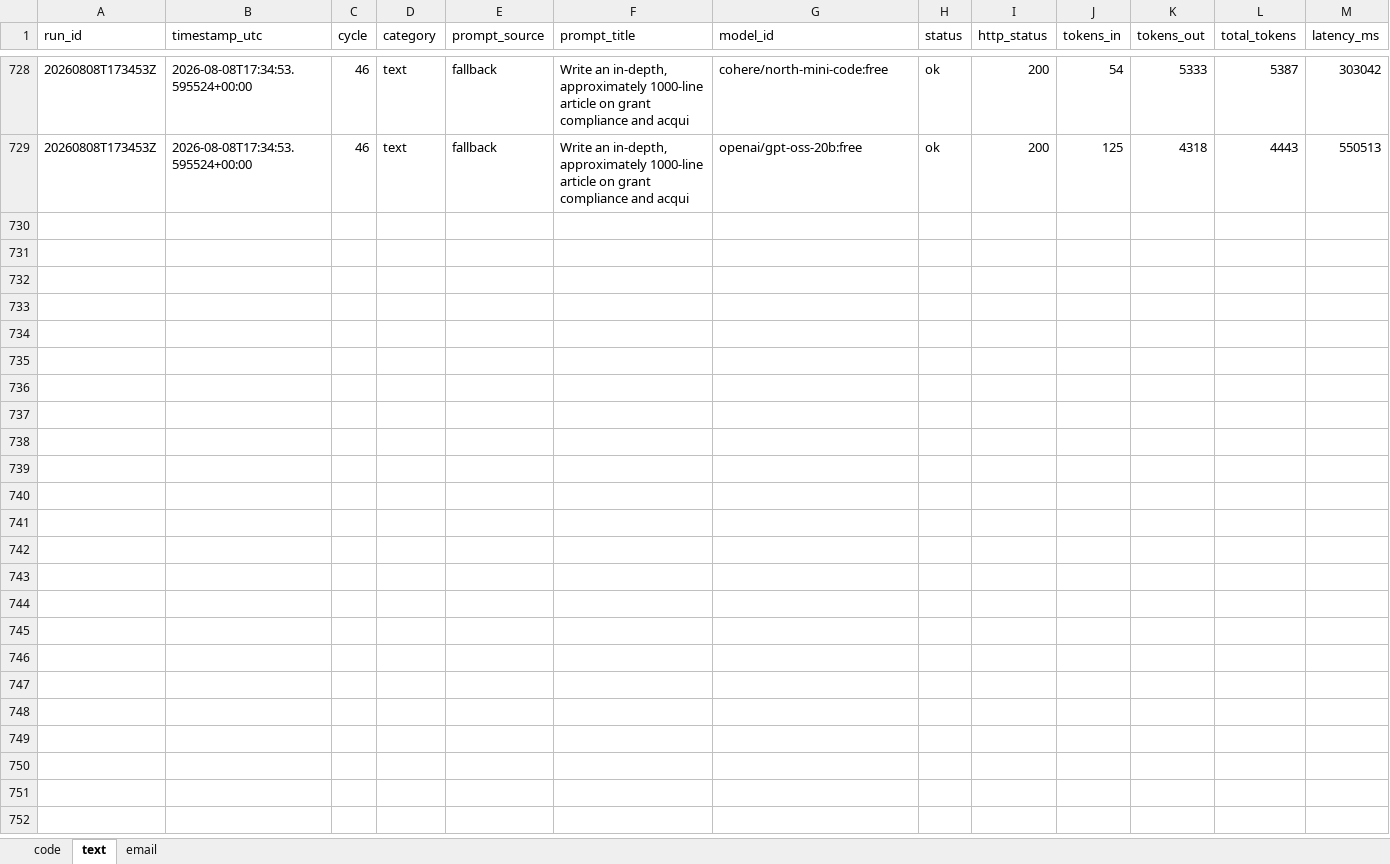
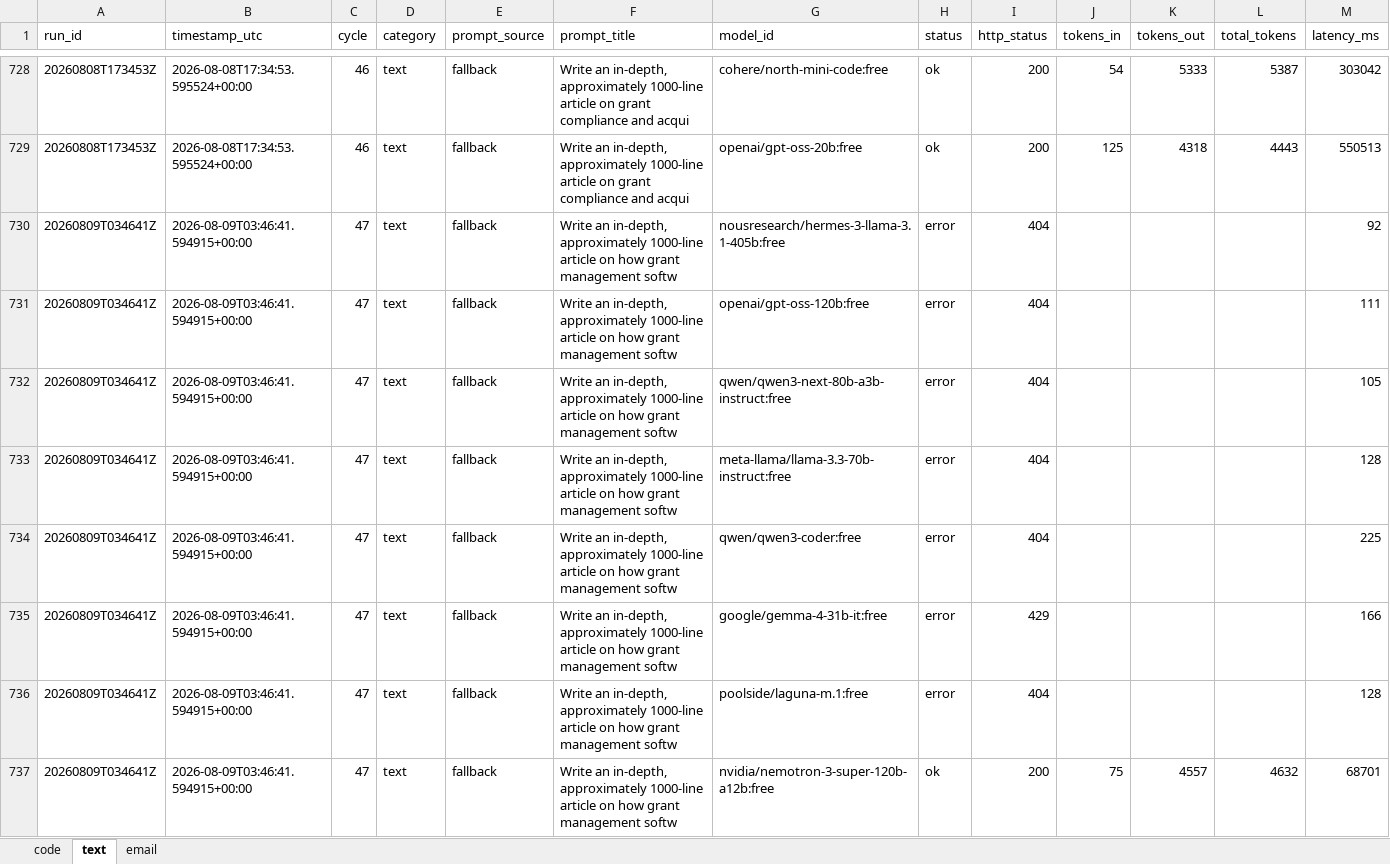
Before and after one commit to upendrasabnis/model-bench, an Excel workbook: results.xlsx, sheet text, drawn as a sheet; only a part is shown, gaps mark what is left out; values as stored, in another font and other column widths than the file's, no borders; rows hold the shown columns only; the diff covers the shown part only; the diff names each change by its address in the sheet, - before the commit and + after, or states it on an @@ line.

```diff
--- a/results.xlsx (sheet text)
+++ b/results.xlsx (sheet text)
+row 730: 20260809T034641Z | 2026-08-09T03:46:41.594915+00:00 | 47 | text | fallback | Write an in-depth, approximately 1000-line article on how grant management softw | nousresearch/hermes-3-llama-3.1-405b:free | error | 404 |  |  |  | 92
+row 731: 20260809T034641Z | 2026-08-09T03:46:41.594915+00:00 | 47 | text | fallback | Write an in-depth, approximately 1000-line article on how grant management softw | openai/gpt-oss-120b:free | error | 404 |  |  |  | 111
+row 732: 20260809T034641Z | 2026-08-09T03:46:41.594915+00:00 | 47 | text | fallback | Write an in-depth, approximately 1000-line article on how grant management softw | qwen/qwen3-next-80b-a3b-instruct:free | error | 404 |  |  |  | 105
+row 733: 20260809T034641Z | 2026-08-09T03:46:41.594915+00:00 | 47 | text | fallback | Write an in-depth, approximately 1000-line article on how grant management softw | meta-llama/llama-3.3-70b-instruct:free | error | 404 |  |  |  | 128
+row 734: 20260809T034641Z | 2026-08-09T03:46:41.594915+00:00 | 47 | text | fallback | Write an in-depth, approximately 1000-line article on how grant management softw | qwen/qwen3-coder:free | error | 404 |  |  |  | 225
+row 735: 20260809T034641Z | 2026-08-09T03:46:41.594915+00:00 | 47 | text | fallback | Write an in-depth, approximately 1000-line article on how grant management softw | google/gemma-4-31b-it:free | error | 429 |  |  |  | 166
+row 736: 20260809T034641Z | 2026-08-09T03:46:41.594915+00:00 | 47 | text | fallback | Write an in-depth, approximately 1000-line article on how grant management softw | poolside/laguna-m.1:free | error | 404 |  |  |  | 128
+row 737: 20260809T034641Z | 2026-08-09T03:46:41.594915+00:00 | 47 | text | fallback | Write an in-depth, approximately 1000-line article on how grant management softw | nvidia/nemotron-3-super-120b-a12b:free | ok | 200 | 75 | 4557 | 4632 | 68701
```
Also changed, not shown: 8 added rows elsewhere in this sheet, sheet email, sheet code, 27 other files.
